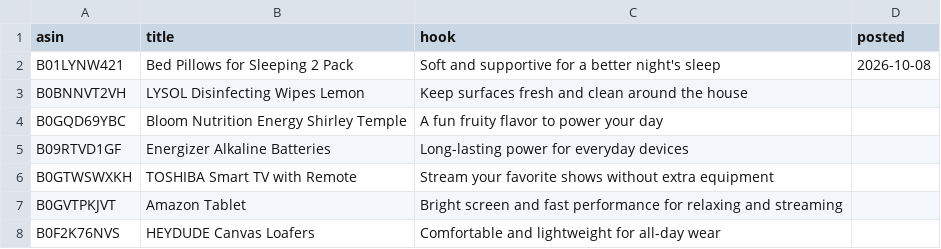
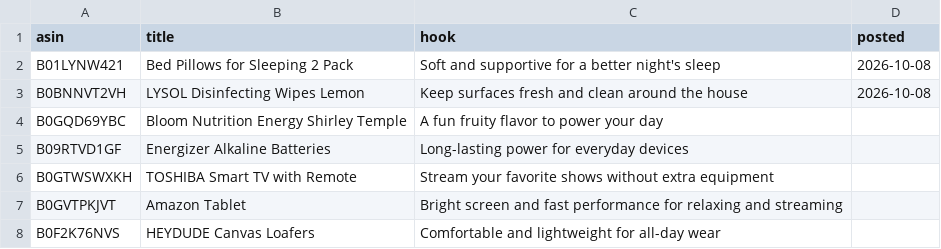
Before and after one commit to thealexaknight-coder/5, a CSV file: deals.csv, drawn as a sheet.

Commit message:
Mark deal as posted

```diff
--- a/deals.csv
+++ b/deals.csv
@@ -2,3 +2,3 @@ asin,title,hook,posted
 B01LYNW421,Bed Pillows for Sleeping 2 Pack,Soft and supportive for a better night's sleep,2026-10-08
-B0BNNVT2VH,LYSOL Disinfecting Wipes Lemon,Keep surfaces fresh and clean around the house,
+B0BNNVT2VH,LYSOL Disinfecting Wipes Lemon,Keep surfaces fresh and clean around the house,2026-10-08
 B0GQD69YBC,Bloom Nutrition Energy Shirley Temple,A fun fruity flavor to power your day,
```
